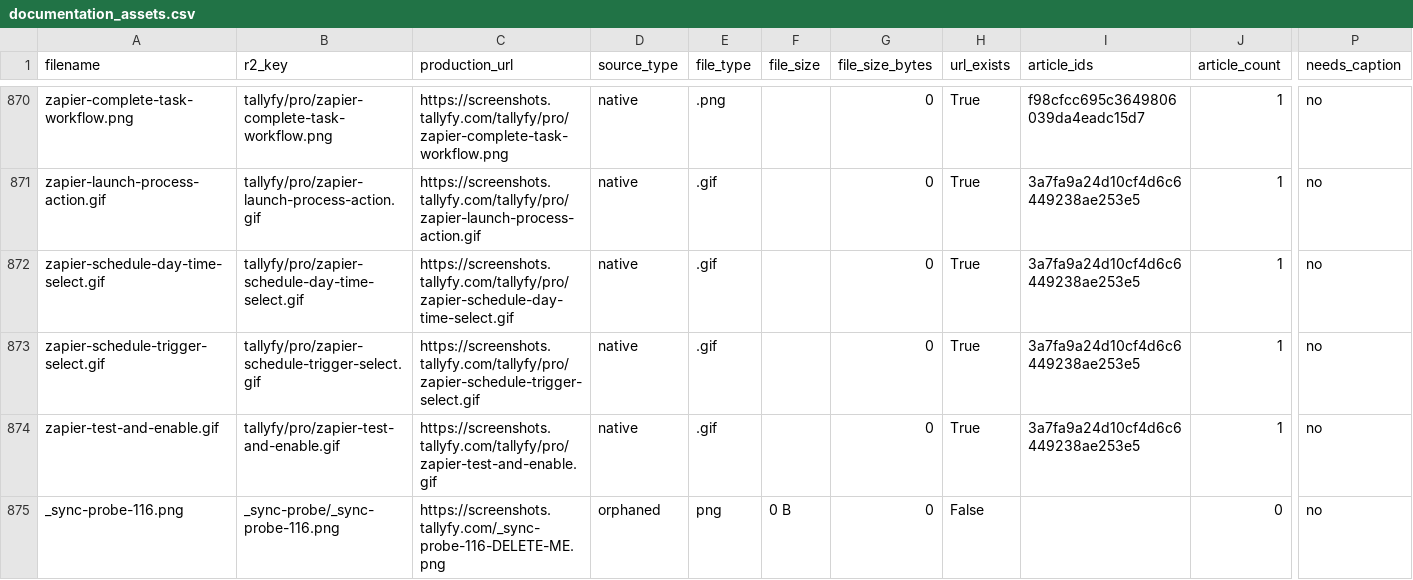
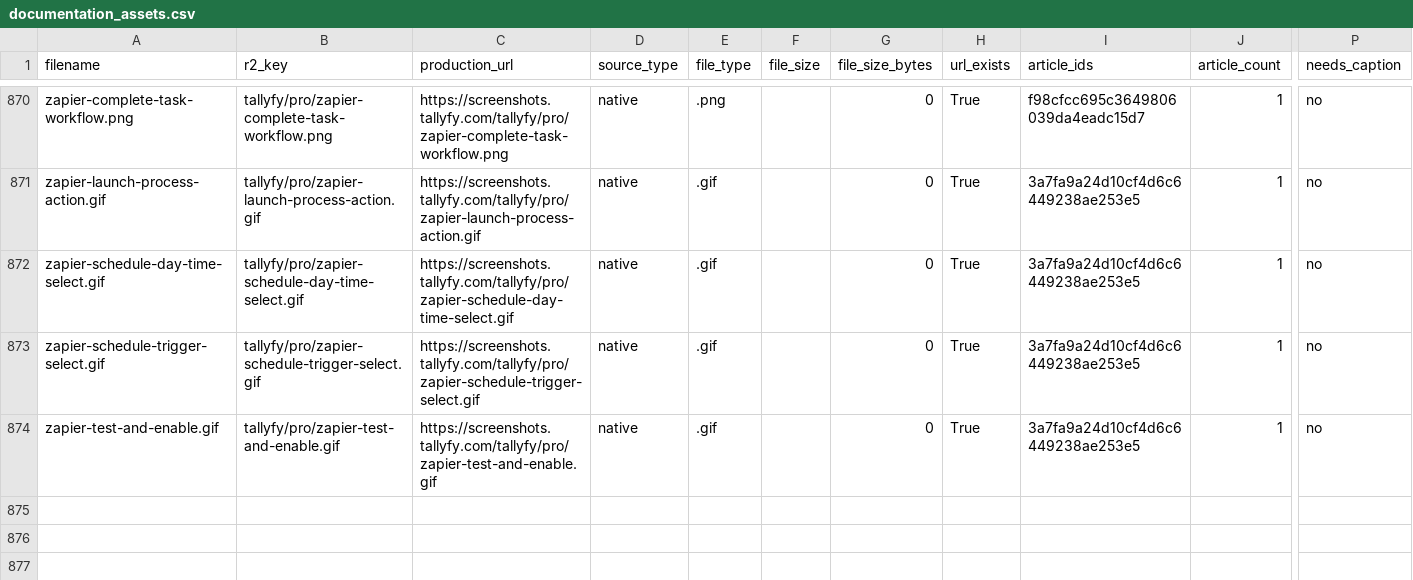
Before and after one commit to tallyfy/documentation, a CSV file: documentation_assets.csv, drawn as a sheet; only a part is shown, gaps mark what is left out; rows hold the shown columns only; the diff names each change by its address in the sheet, - before the commit and + after, or states it on an @@ line.

Commit message:
Remove the temporary sync probe row from documentation_assets.csv
The probe confirmed the sync: commit d356a7a80 in support-docs shows
'modified +1/-0 documentation_assets.csv' and its copy carried the row.

This commit touches only the CSV, so it is also the after-control for the
trigger fix. Before that fix an identical push produced 0 workflow runs.

Part of #116

```diff
--- a/documentation_assets.csv
+++ b/documentation_assets.csv
-row 875: _sync-probe-116.png | _sync-probe/_sync-probe-116.png | https://screenshots.tallyfy.com/_sync-probe-116-DELETE-ME.png | orphaned | png | 0 B | 0 | False |  | 0 | no
```
